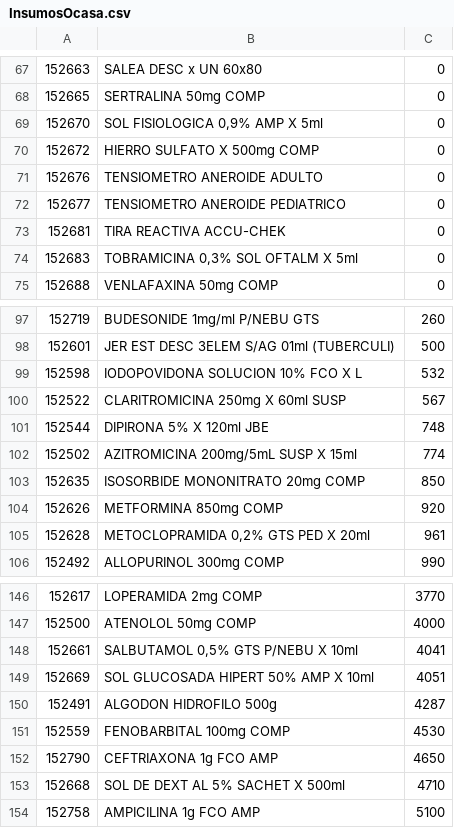
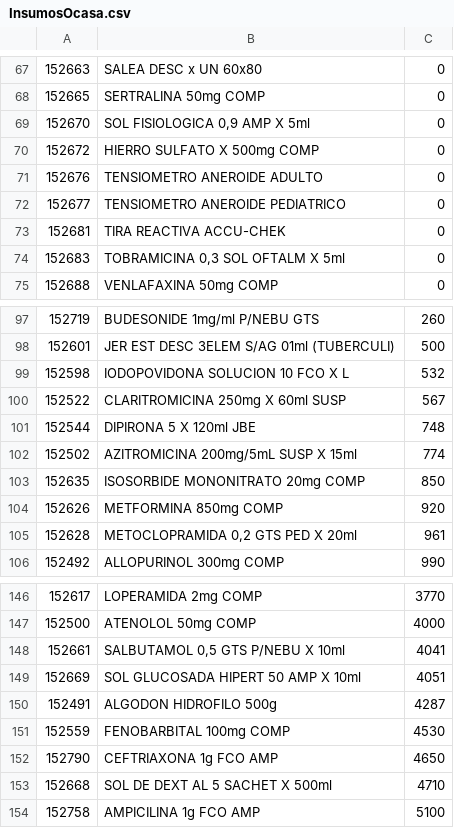
Before and after one commit to agusvarela/SIAH, a CSV file: SIAH/UploadedFiles/InsumosOcasa.csv, drawn as a sheet; only a part is shown, gaps mark what is left out; the diff covers the shown part only.

```diff
--- a/SIAH/UploadedFiles/InsumosOcasa.csv
+++ b/SIAH/UploadedFiles/InsumosOcasa.csv
@@ -68,3 +68,3 @@
 152665;SERTRALINA 50mg COMP;0
-152670;SOL FISIOLOGICA 0,9% AMP X 5ml;0
+152670;SOL FISIOLOGICA 0,9 AMP X 5ml;0
 152672;HIERRO SULFATO X 500mg COMP;0
@@ -73,3 +73,3 @@
 152681;TIRA REACTIVA ACCU-CHEK;0
-152683;TOBRAMICINA 0,3% SOL OFTALM X 5ml;0
+152683;TOBRAMICINA 0,3 SOL OFTALM X 5ml;0
 152688;VENLAFAXINA 50mg COMP;0
@@ -98,5 +98,5 @@
 152601;JER EST DESC 3ELEM S/AG 01ml (TUBERCULI);500
-152598;IODOPOVIDONA SOLUCION 10% FCO X L;532
+152598;IODOPOVIDONA SOLUCION 10 FCO X L;532
 152522;CLARITROMICINA 250mg X 60ml SUSP;567
-152544;DIPIRONA 5% X 120ml JBE;748
+152544;DIPIRONA 5 X 120ml JBE;748
 152502;AZITROMICINA  200mg/5mL SUSP X 15ml;774
@@ -104,3 +104,3 @@
 152626;METFORMINA 850mg COMP;920
-152628;METOCLOPRAMIDA 0,2% GTS PED X 20ml;961
+152628;METOCLOPRAMIDA 0,2 GTS PED X 20ml;961
 152492;ALLOPURINOL 300mg COMP;990
@@ -147,4 +147,4 @@
 152500;ATENOLOL 50mg COMP;4000
-152661;SALBUTAMOL 0,5% GTS P/NEBU X 10ml;4041
-152669;SOL GLUCOSADA HIPERT 50% AMP X 10ml;4051
+152661;SALBUTAMOL 0,5 GTS P/NEBU X 10ml;4041
+152669;SOL GLUCOSADA HIPERT 50 AMP X 10ml;4051
 152491;ALGODON HIDROFILO 500g;4287
@@ -152,3 +152,3 @@
 152790;CEFTRIAXONA 1g FCO AMP;4650
-152668;SOL DE DEXT AL 5% SACHET X 500ml;4710
+152668;SOL DE DEXT AL 5 SACHET X 500ml;4710
 152758;AMPICILINA 1g FCO AMP;5100
```
Also changed, not shown: 21 edited cells elsewhere in this file, SIAH/UploadedFiles/InsumosSIAH.csv, 1 other file.
